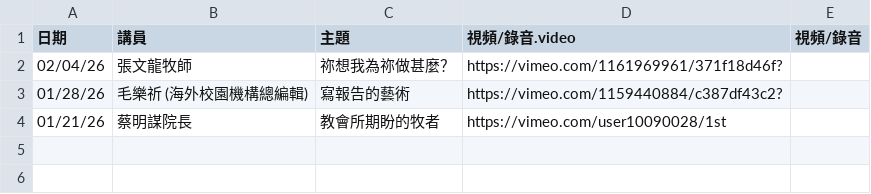
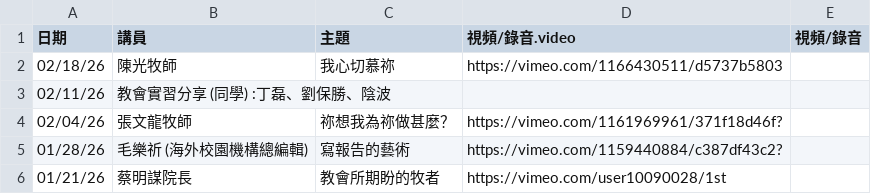
Before and after one commit to cwts-edu/cwts-web, a CSV file: src/content/csv/assembly/2026-H1.csv, drawn as a sheet; the diff names each change by its address in the sheet, - before the commit and + after, or states it on an @@ line.

Commit message:
Update Assembly files

```diff
--- a/src/content/csv/assembly/2026-H1.csv
+++ b/src/content/csv/assembly/2026-H1.csv
+row 2: 02/18/26 | 陳光牧師 | 我心切慕祢 | https://vimeo.com/1166430511/d5737b5803
+row 3: 02/11/26 | 教會實習分享 (同學) :丁磊、劉保勝、陰波
```
Also changed, not shown: src/content/csv/assembly/upcoming.csv.
